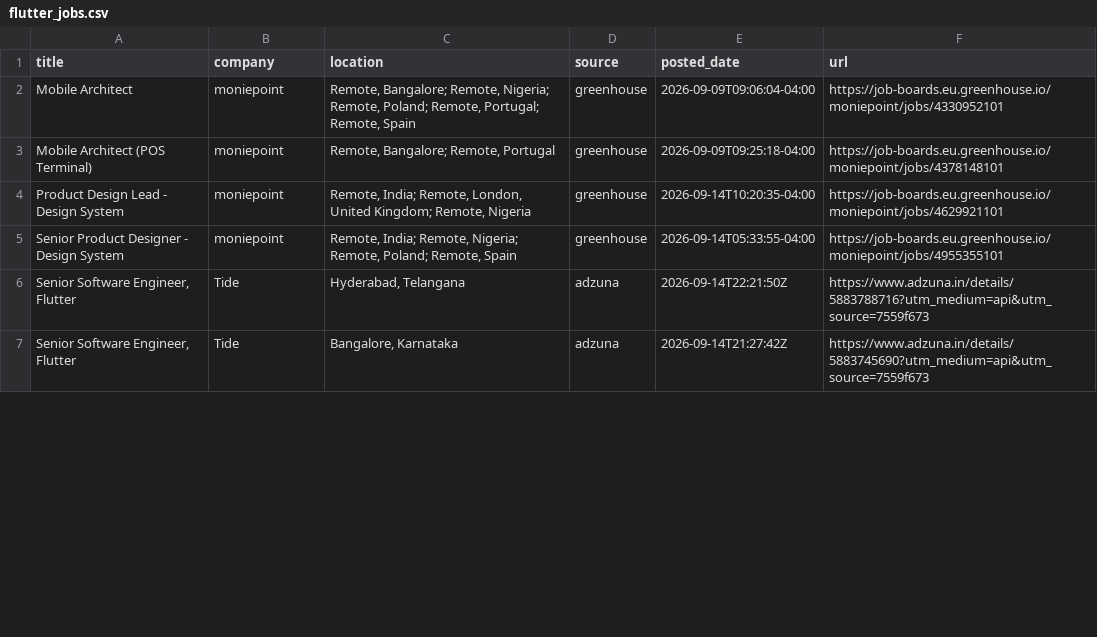
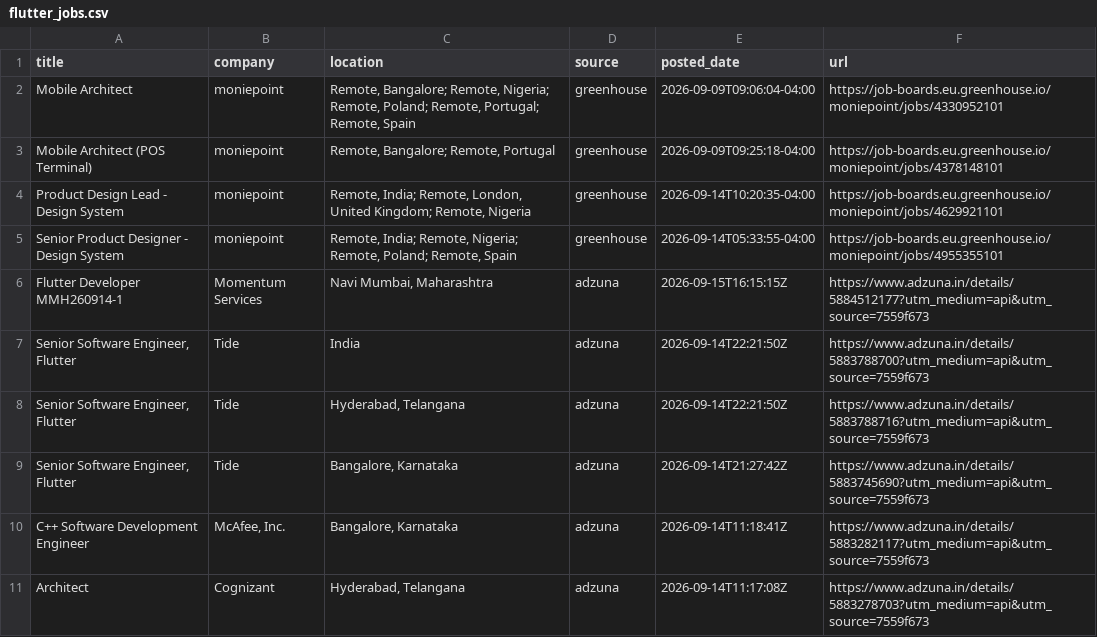
Before and after one commit to jatin-web/flutter-jobs-finder, a CSV file: output/flutter_jobs.csv, drawn as a sheet; only a part is shown; the diff covers the shown part only.

```diff
--- a/output/flutter_jobs.csv
+++ b/output/flutter_jobs.csv
@@ -5,3 +5,7 @@ Product Design Lead - Design System,moniepoint,"Remote, India; Remote, London, U
 Senior Product Designer - Design System,moniepoint,"Remote, India; Remote, Nigeria; Remote, Poland; Remote, Spain",greenhouse,2026-09-14T05:33:55-04:00,https://job-boards.eu.greenhouse.io/moniepoint/jobs/4955355101
+Flutter Developer MMH260914-1,Momentum Services,"Navi Mumbai, Maharashtra",adzuna,2026-09-15T16:15:15Z,https://www.adzuna.in/details/5884512177?utm_medium=api&utm_source=7559f673
+"Senior Software Engineer, Flutter",Tide,India,adzuna,2026-09-14T22:21:50Z,https://www.adzuna.in/details/5883788700?utm_medium=api&utm_source=7559f673
 "Senior Software Engineer, Flutter",Tide,"Hyderabad, Telangana",adzuna,2026-09-14T22:21:50Z,https://www.adzuna.in/details/5883788716?utm_medium=api&utm_source=7559f673
 "Senior Software Engineer, Flutter",Tide,"Bangalore, Karnataka",adzuna,2026-09-14T21:27:42Z,https://www.adzuna.in/details/5883745690?utm_medium=api&utm_source=7559f673
+C++ Software Development Engineer,"McAfee, Inc.","Bangalore, Karnataka",adzuna,2026-09-14T11:18:41Z,https://www.adzuna.in/details/5883282117?utm_medium=api&utm_source=7559f673
+Architect,Cognizant,"Hyderabad, Telangana",adzuna,2026-09-14T11:17:08Z,https://www.adzuna.in/details/5883278703?utm_medium=api&utm_source=7559f673
```
Also changed, not shown: 2 removed rows and 4 edited cells elsewhere in this file, 6 other files.
